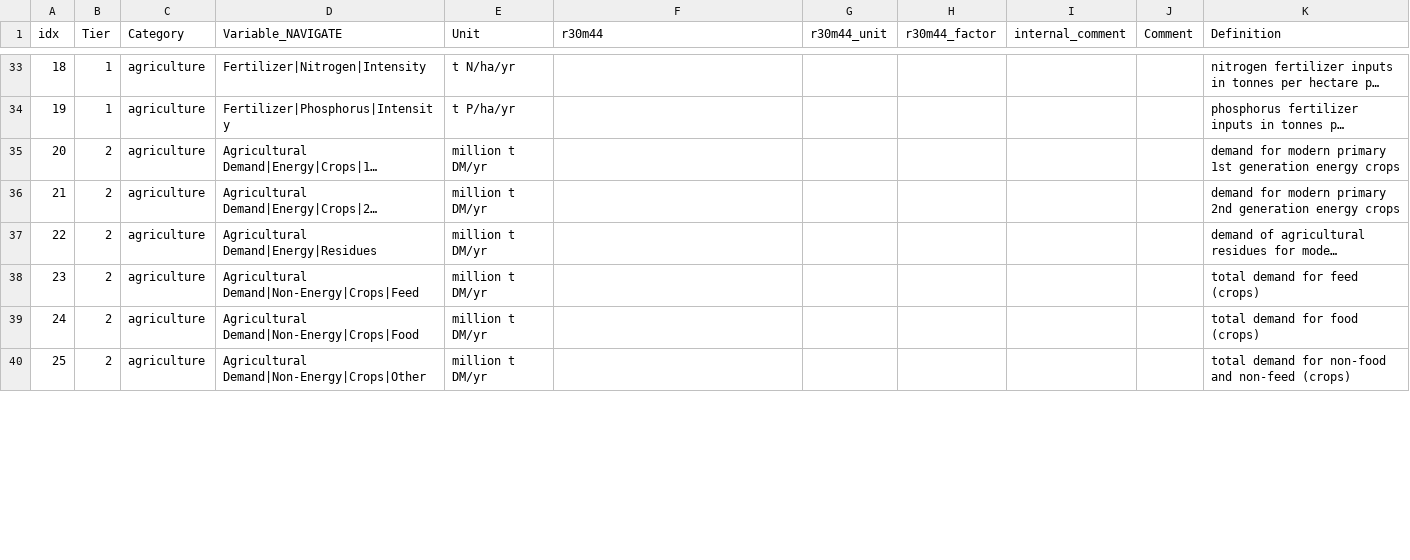
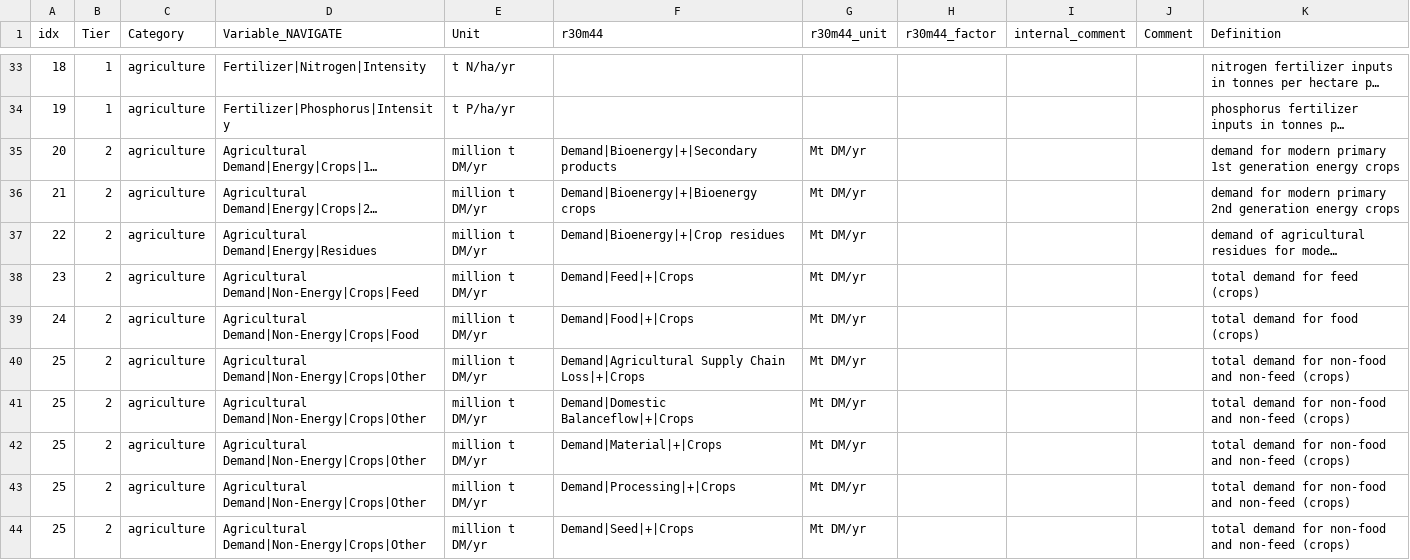
Before and after one commit to strefler/project_interfaces, a CSV file: navigate/mapping_template_NAVIGATE.csv, drawn as a sheet; only a part is shown, gaps mark what is left out; long unchanged cells end in …; the diff covers the shown part only; the diff names each change by its address in the sheet, - before the commit and + after, or states it on an @@ line.

Commit message:
Update agricultural demand and production variables

```diff
--- a/navigate/mapping_template_NAVIGATE.csv
+++ b/navigate/mapping_template_NAVIGATE.csv
-F35 (r30m44): (empty)
+F35 (r30m44): Demand|Bioenergy|+|Secondary products
-G35:G40 (r30m44_unit): (empty)
+G35:G40 (r30m44_unit): Mt DM/yr
-F36 (r30m44): (empty)
+F36 (r30m44): Demand|Bioenergy|+|Bioenergy crops
-F37 (r30m44): (empty)
+F37 (r30m44): Demand|Bioenergy|+|Crop residues
-F38 (r30m44): (empty)
+F38 (r30m44): Demand|Feed|+|Crops
-F39 (r30m44): (empty)
+F39 (r30m44): Demand|Food|+|Crops
-F40 (r30m44): (empty)
+F40 (r30m44): Demand|Agricultural Supply Chain Loss|+|Crops
+row 41: 25 | 2 | agriculture | Agricultural Demand|Non-Energy|Crops|Other | million t DM/yr | Demand|Domestic Balanceflow|+|Crops | Mt DM/yr |  |  |  | total demand for non-food and non-feed (crops)
+row 42: 25 | 2 | agriculture | Agricultural Demand|Non-Energy|Crops|Other | million t DM/yr | Demand|Material|+|Crops | Mt DM/yr |  |  |  | total demand for non-food and non-feed (crops)
+row 43: 25 | 2 | agriculture | Agricultural Demand|Non-Energy|Crops|Other | million t DM/yr | Demand|Processing|+|Crops | Mt DM/yr |  |  |  | total demand for non-food and non-feed (crops)
+row 44: 25 | 2 | agriculture | Agricultural Demand|Non-Energy|Crops|Other | million t DM/yr | Demand|Seed|+|Crops | Mt DM/yr |  |  |  | total demand for non-food and non-feed (crops)
```
Also changed, not shown: 5 added rows and 8 edited cells elsewhere in this file.
